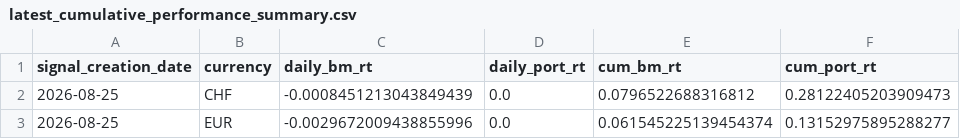
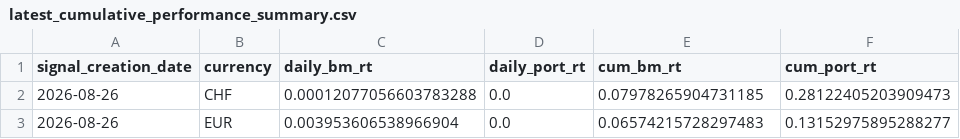
Before and after one commit to ebinger-analytics/quant-stock-signals, a CSV file: latest_cumulative_performance_summary.csv, drawn as a sheet.

```diff
--- a/latest_cumulative_performance_summary.csv
+++ b/latest_cumulative_performance_summary.csv
@@ -1,3 +1,3 @@
 signal_creation_date,currency,daily_bm_rt,daily_port_rt,cum_bm_rt,cum_port_rt
-2026-08-25,CHF,-0.0008451213043849439,0.0,0.0796522688316812,0.28122405203909473
-2026-08-25,EUR,-0.0029672009438855996,0.0,0.061545225139454374,0.13152975895288277
+2026-08-26,CHF,0.00012077056603783288,0.0,0.07978265904731185,0.28122405203909473
+2026-08-26,EUR,0.003953606538966904,0.0,0.06574215728297483,0.13152975895288277
```
Also changed, not shown: latest_daily_performance_metrics.csv, latest_signal.csv.
